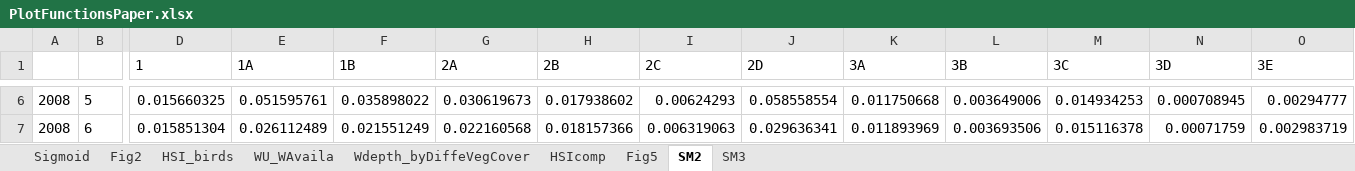
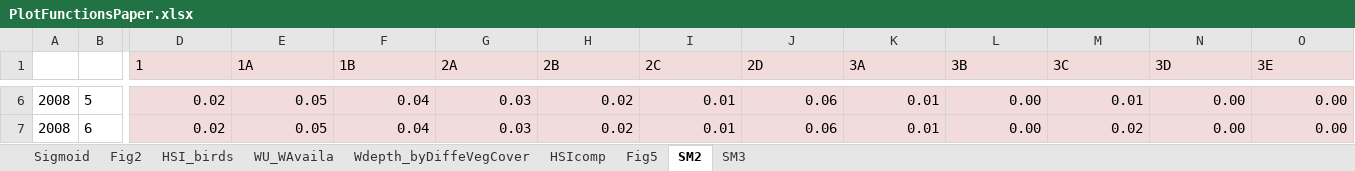
Before and after one commit to alminagorta/Systems-model-in-Wetlands-to-Allocate-water-and-Manage-Plant-Spread, an Excel workbook: 2.Scripts_for_Paper/PlotFunctionsPaper.xlsx, sheet SM2, drawn as a sheet; only a part is shown, gaps mark what is left out; values as stored, in another font and other column widths than the file's, no borders; the diff covers the shown part only; the diff names each change by its address in the sheet, - before the commit and + after, or states it on an @@ line.

```diff
--- a/2.Scripts_for_Paper/PlotFunctionsPaper.xlsx (sheet SM2)
+++ b/2.Scripts_for_Paper/PlotFunctionsPaper.xlsx (sheet SM2)
-D1:O7 fill: none
+D1:O7 fill: #F2DCDB
-D6 (1): 0.015660325
+D6 (1): 0.02
-E6 (1A): 0.051595761
+E6 (1A): 0.05
-F6 (1B): 0.035898022
+F6 (1B): 0.04
-G6 (2A): 0.030619673
+G6 (2A): 0.03
-H6 (2B): 0.017938602
+H6 (2B): 0.02
-I6 (2C): 0.00624293
+I6 (2C): 0.01
-J6 (2D): 0.058558554
+J6 (2D): 0.06
-K6 (3A): 0.011750668
+K6 (3A): 0.01
-L6 (3B): 0.003649006
+L6 (3B): 0.00
-M6 (3C): 0.014934253
+M6 (3C): 0.01
-N6 (3D): 0.000708945
+N6 (3D): 0.00
-O6 (3E): 0.00294777
+O6 (3E): 0.00
-D7 (1): 0.015851304
+D7 (1): 0.02
-E7 (1A): 0.026112489
+E7 (1A): 0.05
-F7 (1B): 0.021551249
+F7 (1B): 0.04
-G7 (2A): 0.022160568
+G7 (2A): 0.03
-H7 (2B): 0.018157366
+H7 (2B): 0.02
-I7 (2C): 0.006319063
+I7 (2C): 0.01
-J7 (2D): 0.029636341
+J7 (2D): 0.06
-K7 (3A): 0.011893969
+K7 (3A): 0.01
-L7 (3B): 0.003693506
+L7 (3B): 0.00
-M7 (3C): 0.015116378
+M7 (3C): 0.02
-N7 (3D): 0.00071759
+N7 (3D): 0.00
-O7 (3E): 0.002983719
+O7 (3E): 0.00
```
Also changed, not shown: 276 edited cells and cell formats elsewhere in this sheet, sheet Wdepth_byDiffeVegCover, sheet Fig5, sheet HSIcomp, sheet SM3, sheet WU_WAvaila, sheet HSI_birds, 5 other files.
